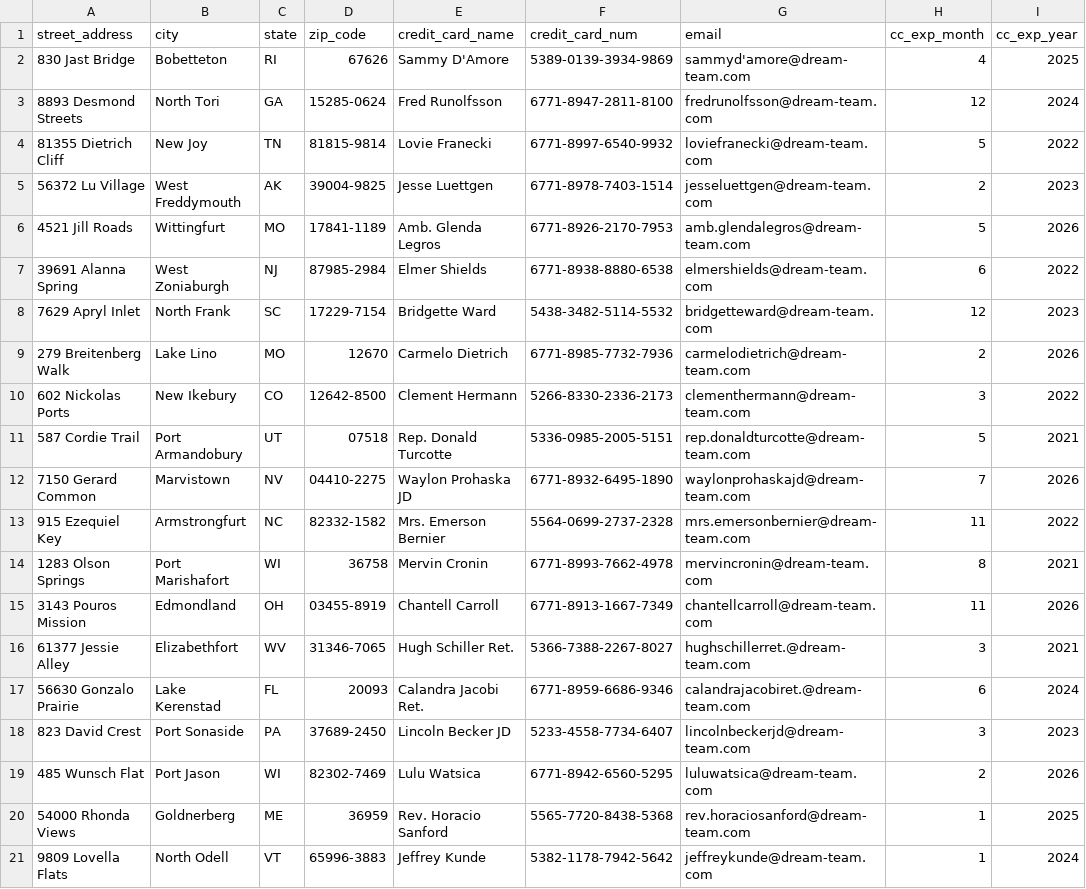
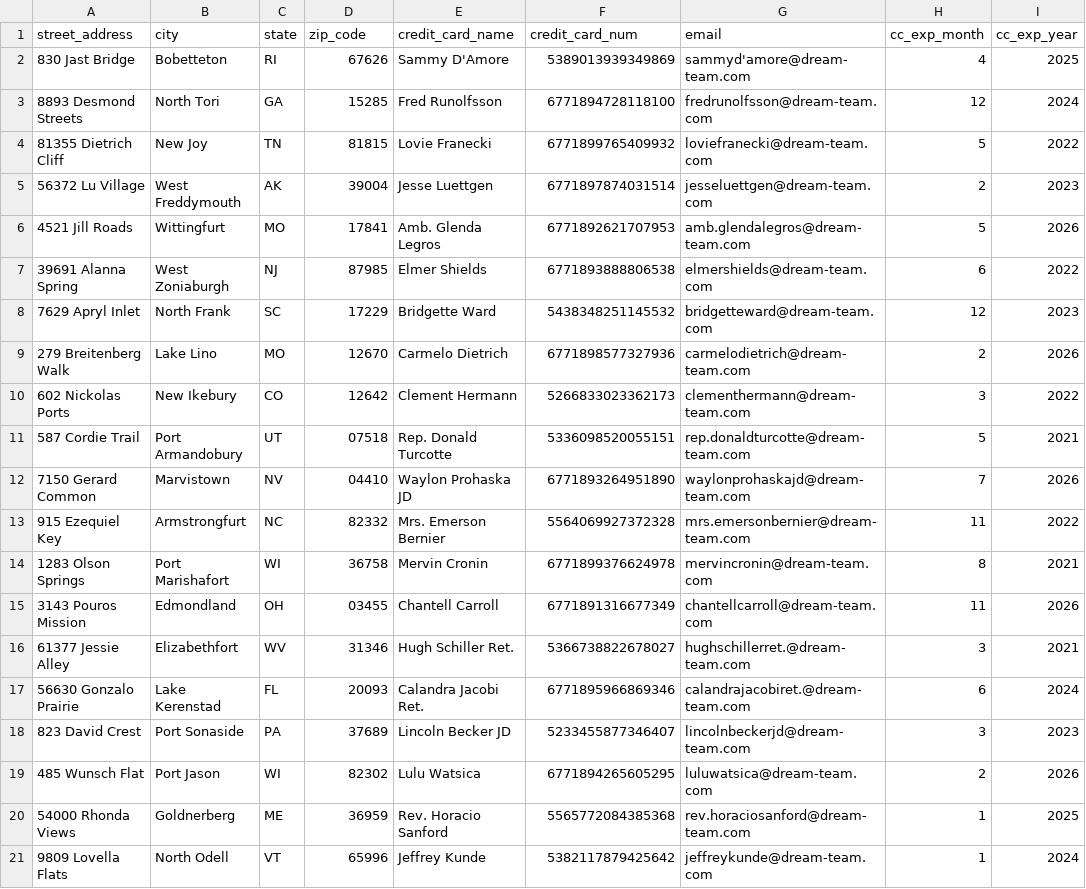
Before and after one commit to MonaRahmani/betsy, a CSV file: db/orders_seeds.csv, drawn as a sheet; only a part is shown; the diff names each change by its address in the sheet, - before the commit and + after, or states it on an @@ line.

```diff
--- a/db/orders_seeds.csv
+++ b/db/orders_seeds.csv
-F2 (credit_card_num): 5389-0139-3934-9869
+F2 (credit_card_num): 5389013939349869
-D3 (zip_code): 15285-0624
+D3 (zip_code): 15285
-F3 (credit_card_num): 6771-8947-2811-8100
+F3 (credit_card_num): 6771894728118100
-D4 (zip_code): 81815-9814
+D4 (zip_code): 81815
-F4 (credit_card_num): 6771-8997-6540-9932
+F4 (credit_card_num): 6771899765409932
-D5 (zip_code): 39004-9825
+D5 (zip_code): 39004
-F5 (credit_card_num): 6771-8978-7403-1514
+F5 (credit_card_num): 6771897874031514
-D6 (zip_code): 17841-1189
+D6 (zip_code): 17841
-F6 (credit_card_num): 6771-8926-2170-7953
+F6 (credit_card_num): 6771892621707953
-D7 (zip_code): 87985-2984
+D7 (zip_code): 87985
-F7 (credit_card_num): 6771-8938-8880-6538
+F7 (credit_card_num): 6771893888806538
-D8 (zip_code): 17229-7154
+D8 (zip_code): 17229
-F8 (credit_card_num): 5438-3482-5114-5532
+F8 (credit_card_num): 5438348251145532
-F9 (credit_card_num): 6771-8985-7732-7936
+F9 (credit_card_num): 6771898577327936
-D10 (zip_code): 12642-8500
+D10 (zip_code): 12642
-F10 (credit_card_num): 5266-8330-2336-2173
+F10 (credit_card_num): 5266833023362173
-F11 (credit_card_num): 5336-0985-2005-5151
+F11 (credit_card_num): 5336098520055151
-D12 (zip_code): 04410-2275
+D12 (zip_code): 04410
-F12 (credit_card_num): 6771-8932-6495-1890
+F12 (credit_card_num): 6771893264951890
-D13 (zip_code): 82332-1582
+D13 (zip_code): 82332
-F13 (credit_card_num): 5564-0699-2737-2328
+F13 (credit_card_num): 5564069927372328
-F14 (credit_card_num): 6771-8993-7662-4978
+F14 (credit_card_num): 6771899376624978
-D15 (zip_code): 03455-8919
+D15 (zip_code): 03455
-F15 (credit_card_num): 6771-8913-1667-7349
+F15 (credit_card_num): 6771891316677349
-D16 (zip_code): 31346-7065
+D16 (zip_code): 31346
-F16 (credit_card_num): 5366-7388-2267-8027
+F16 (credit_card_num): 5366738822678027
-F17 (credit_card_num): 6771-8959-6686-9346
+F17 (credit_card_num): 6771895966869346
-D18 (zip_code): 37689-2450
+D18 (zip_code): 37689
-F18 (credit_card_num): 5233-4558-7734-6407
+F18 (credit_card_num): 5233455877346407
-D19 (zip_code): 82302-7469
+D19 (zip_code): 82302
-F19 (credit_card_num): 6771-8942-6560-5295
+F19 (credit_card_num): 6771894265605295
-F20 (credit_card_num): 5565-7720-8438-5368
+F20 (credit_card_num): 5565772084385368
-D21 (zip_code): 65996-3883
+D21 (zip_code): 65996
-F21 (credit_card_num): 5382-1178-7942-5642
+F21 (credit_card_num): 5382117879425642
```
Also changed, not shown: db/order_items_seeds.csv, db/products_seeds.csv, 5 other files.
